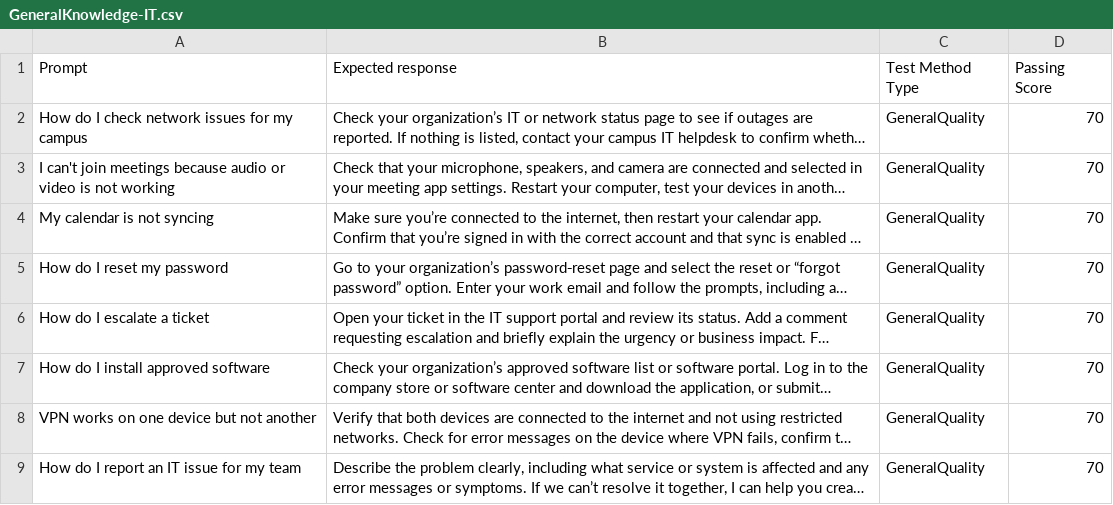
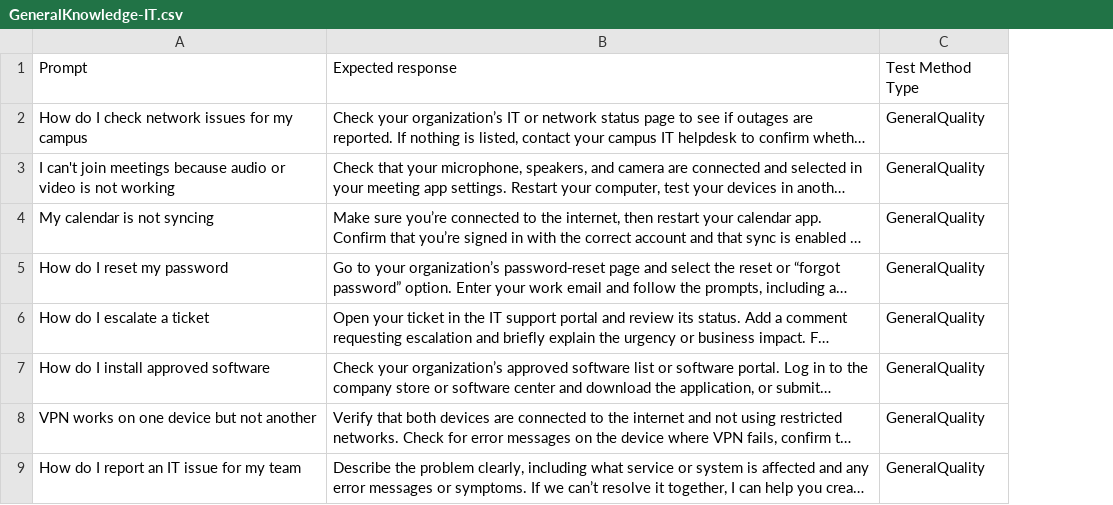
Before and after one commit to microsoft/CopilotStudioSamples, a CSV file: EmployeeSelfServiceAgent/ESSEvaluationSamples/StarterTestSets/GeneralKnowledge-IT.csv, drawn as a sheet; only a part is shown; long unchanged cells end in …; the diff names each change by its address in the sheet, - before the commit and + after, or states it on an @@ line.

Commit message:
Add files via upload

```diff
--- a/EmployeeSelfServiceAgent/ESSEvaluationSamples/StarterTestSets/GeneralKnowledge-IT.csv
+++ b/EmployeeSelfServiceAgent/ESSEvaluationSamples/StarterTestSets/GeneralKnowledge-IT.csv
-column D, rows 1-9: Passing Score | 70 | 70 | 70 | 70 | 70 | 70 | 70 | 70
```
